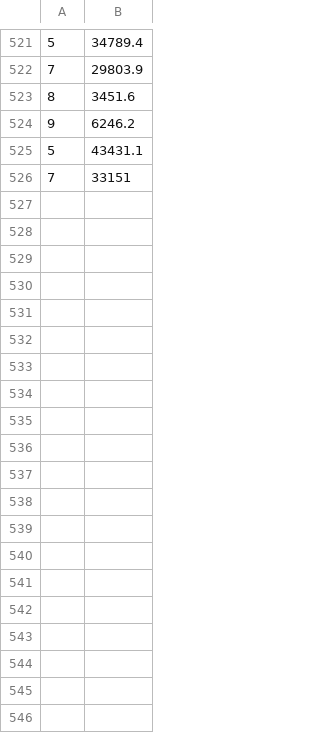
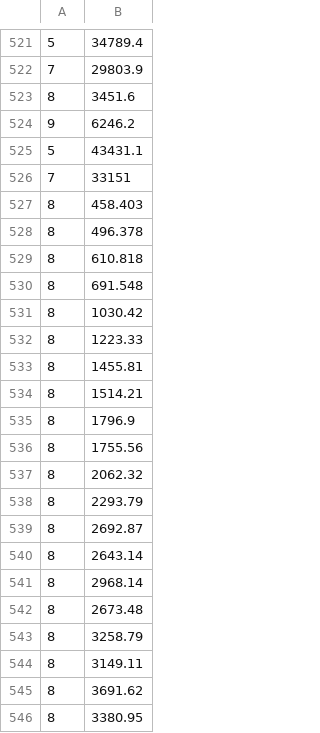
Before and after one commit to suhas-1012/Parallelising_closeness_centrality, a CSV file: experiment.csv, drawn as a sheet; only a part is shown, gaps mark what is left out; the diff covers the shown part only; the diff names each change by its address in the sheet, - before the commit and + after, or states it on an @@ line.

```diff
--- a/experiment.csv
+++ b/experiment.csv
+row 527: 8 | 458.403
+row 528: 8 | 496.378
+row 529: 8 | 610.818
+row 530: 8 | 691.548
+row 531: 8 | 1030.42
+row 532: 8 | 1223.33
+row 533: 8 | 1455.81
+row 534: 8 | 1514.21
+row 535: 8 | 1796.9
+row 536: 8 | 1755.56
+row 537: 8 | 2062.32
+row 538: 8 | 2293.79
+row 539: 8 | 2692.87
+row 540: 8 | 2643.14
+row 541: 8 | 2968.14
+row 542: 8 | 2673.48
+row 543: 8 | 3258.79
+row 544: 8 | 3149.11
+row 545: 8 | 3691.62
+row 546: 8 | 3380.95
```
Also changed, not shown: 32 added rows elsewhere in this file, experiment_results/exp1_time_vs_nodes.csv, 10 other files.
